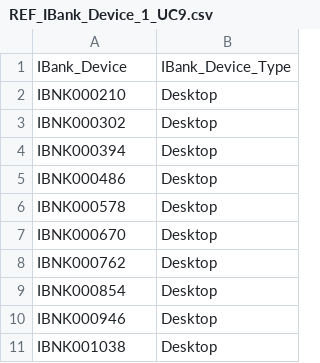
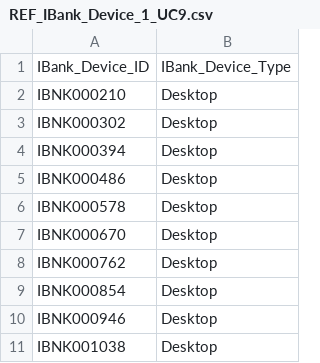
Before and after one commit to maulanaakbardj/TG_Bank, a CSV file: TG/data/UC9/REF_IBank_Device_1_UC9.csv, drawn as a sheet.

```diff
--- a/TG/data/UC9/REF_IBank_Device_1_UC9.csv
+++ b/TG/data/UC9/REF_IBank_Device_1_UC9.csv
@@ -1,2 +1,2 @@
-IBank_Device,IBank_Device_Type
+IBank_Device_ID,IBank_Device_Type
 IBNK000210,Desktop
```
Also changed, not shown: TG/data/UC9/Transactional_1_UC9.csv, 1 other file.
